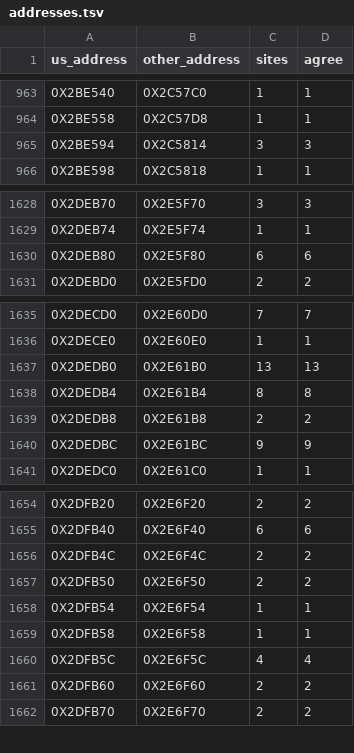
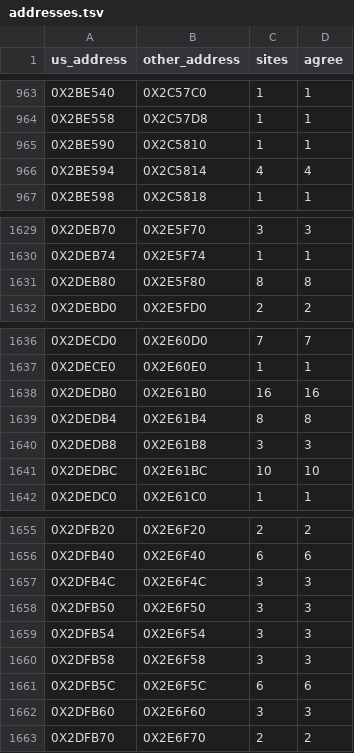
Before and after one commit to Blightwidow/rogue-byte, a TSV file: config/eu/addresses.tsv, drawn as a sheet; only a part is shown, gaps mark what is left out.

```diff
--- a/config/eu/addresses.tsv
+++ b/config/eu/addresses.tsv
@@ -964,3 +964,4 @@ us_address	other_address	sites	agree
 0X2BE558	0X2C57D8	1	1
-0X2BE594	0X2C5814	3	3
+0X2BE590	0X2C5810	1	1
+0X2BE594	0X2C5814	4	4
 0X2BE598	0X2C5818	1	1
@@ -1629,3 +1630,3 @@ us_address	other_address	sites	agree
 0X2DEB74	0X2E5F74	1	1
-0X2DEB80	0X2E5F80	6	6
+0X2DEB80	0X2E5F80	8	8
 0X2DEBD0	0X2E5FD0	2	2
@@ -1636,6 +1637,6 @@ us_address	other_address	sites	agree
 0X2DECE0	0X2E60E0	1	1
-0X2DEDB0	0X2E61B0	13	13
+0X2DEDB0	0X2E61B0	16	16
 0X2DEDB4	0X2E61B4	8	8
-0X2DEDB8	0X2E61B8	2	2
-0X2DEDBC	0X2E61BC	9	9
+0X2DEDB8	0X2E61B8	3	3
+0X2DEDBC	0X2E61BC	10	10
 0X2DEDC0	0X2E61C0	1	1
@@ -1655,8 +1656,8 @@ us_address	other_address	sites	agree
 0X2DFB40	0X2E6F40	6	6
-0X2DFB4C	0X2E6F4C	2	2
-0X2DFB50	0X2E6F50	2	2
-0X2DFB54	0X2E6F54	1	1
-0X2DFB58	0X2E6F58	1	1
-0X2DFB5C	0X2E6F5C	4	4
-0X2DFB60	0X2E6F60	2	2
+0X2DFB4C	0X2E6F4C	3	3
+0X2DFB50	0X2E6F50	3	3
+0X2DFB54	0X2E6F54	3	3
+0X2DFB58	0X2E6F58	3	3
+0X2DFB5C	0X2E6F5C	6	6
+0X2DFB60	0X2E6F60	3	3
 0X2DFB70	0X2E6F70	2	2
```
Also changed, not shown: config/eu/c_status.tsv, nonmatching/MANIFEST.tsv, 18 other files.
